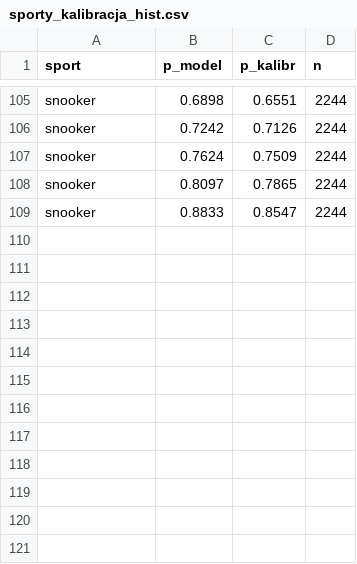
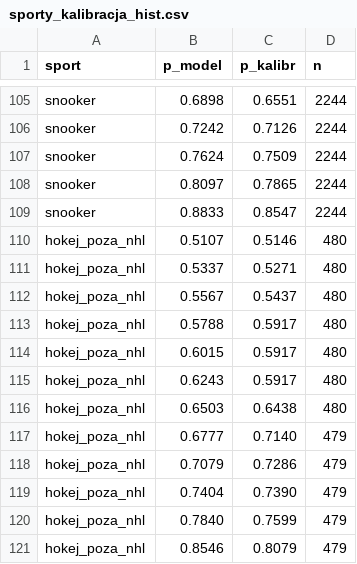
Before and after one commit to jedrzej82/sts-kb, a CSV file: sporty_kalibracja_hist.csv, drawn as a sheet; only a part is shown, gaps mark what is left out; the diff names each change by its address in the sheet, - before the commit and + after, or states it on an @@ line.

```diff
--- a/sporty_kalibracja_hist.csv
+++ b/sporty_kalibracja_hist.csv
+row 110: hokej_poza_nhl | 0.5107 | 0.5146 | 480
+row 111: hokej_poza_nhl | 0.5337 | 0.5271 | 480
+row 112: hokej_poza_nhl | 0.5567 | 0.5437 | 480
+row 113: hokej_poza_nhl | 0.5788 | 0.5917 | 480
+row 114: hokej_poza_nhl | 0.6015 | 0.5917 | 480
+row 115: hokej_poza_nhl | 0.6243 | 0.5917 | 480
+row 116: hokej_poza_nhl | 0.6503 | 0.6438 | 480
+row 117: hokej_poza_nhl | 0.6777 | 0.7140 | 479
+row 118: hokej_poza_nhl | 0.7079 | 0.7286 | 479
+row 119: hokej_poza_nhl | 0.7404 | 0.7390 | 479
+row 120: hokej_poza_nhl | 0.7840 | 0.7599 | 479
+row 121: hokej_poza_nhl | 0.8546 | 0.8079 | 479
```
Also changed, not shown: 2 other files.
